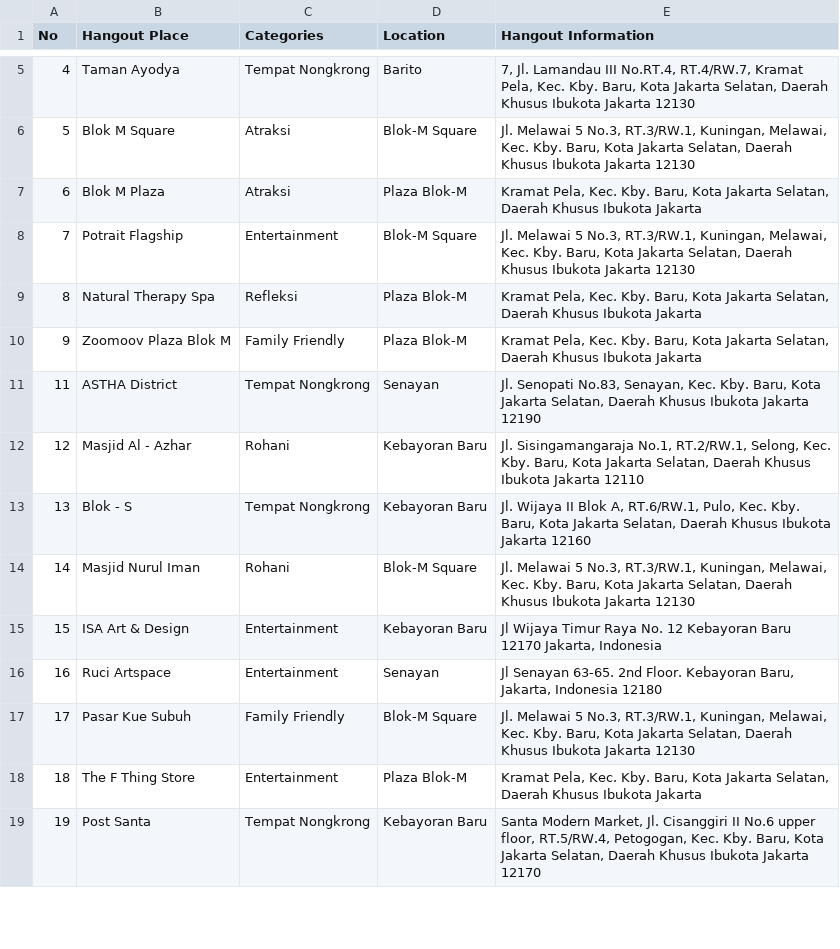
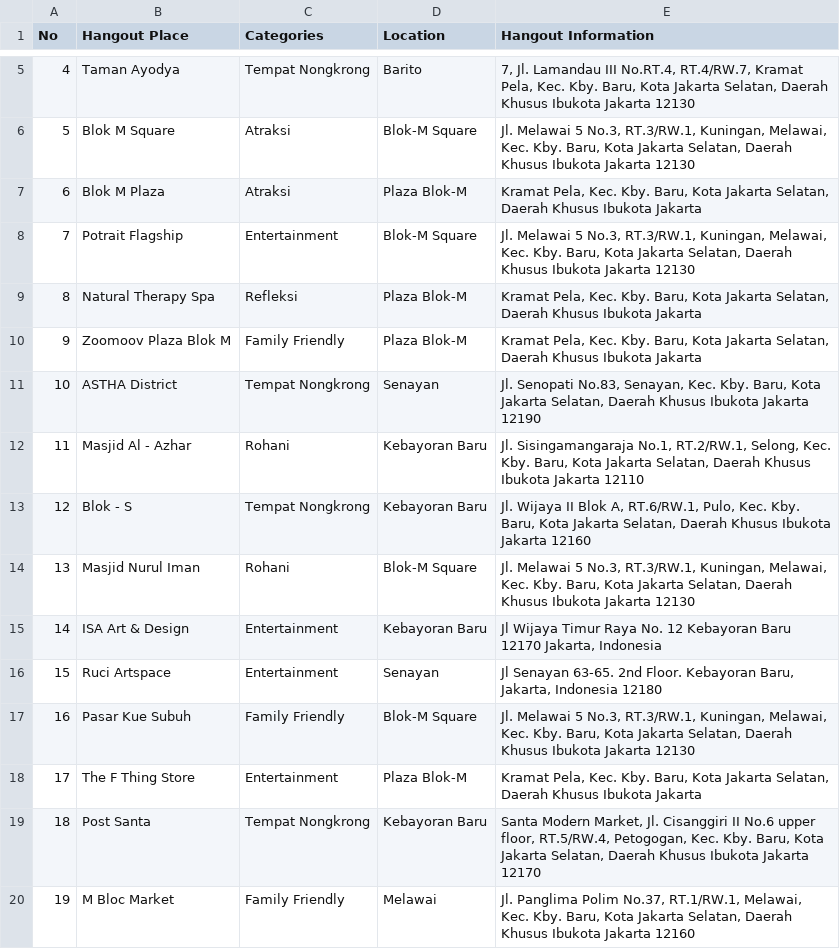
Before and after one commit to rdnaishaa/BLOK-Map, a CSV file: Dataset_SpotHangout.csv, drawn as a sheet; only a part is shown, gaps mark what is left out; the diff covers the shown part only.

```diff
--- a/Dataset_SpotHangout.csv
+++ b/Dataset_SpotHangout.csv
@@ -10,10 +10,11 @@ No,Hangout Place,Categories,Location,Hangout Information
 9,Zoomoov Plaza Blok M,Family Friendly,Plaza Blok-M,"Kramat Pela, Kec. Kby. Baru, Kota Jakarta Selatan, Daerah Khusus Ibukota Jakarta"
-11,ASTHA District,Tempat Nongkrong,Senayan,"Jl. Senopati No.83, Senayan, Kec. Kby. Baru, Kota Jakarta Selatan, Daerah Khusus Ibukota Jakarta 12190"
-12,Masjid Al - Azhar,Rohani,Kebayoran Baru,"Jl. Sisingamangaraja No.1, RT.2/RW.1, Selong, Kec. Kby. Baru, Kota Jakarta Selatan, Daerah Khusus Ibukota Jakarta 12110"
-13,Blok - S,Tempat Nongkrong,Kebayoran Baru,"Jl. Wijaya II Blok A, RT.6/RW.1, Pulo, Kec. Kby. Baru, Kota Jakarta Selatan, Daerah Khusus Ibukota Jakarta 12160"
-14,Masjid Nurul Iman,Rohani,Blok-M Square,"Jl. Melawai 5 No.3, RT.3/RW.1, Kuningan, Melawai, Kec. Kby. Baru, Kota Jakarta Selatan, Daerah Khusus Ibukota Jakarta 12130"
-15,ISA Art & Design,Entertainment,Kebayoran Baru,"Jl Wijaya Timur Raya No. 12 Kebayoran Baru 12170 Jakarta, Indonesia"
-16,Ruci Artspace,Entertainment,Senayan,"Jl Senayan 63-65. 2nd Floor. Kebayoran Baru, Jakarta, Indonesia 12180"
-17,Pasar Kue Subuh ,Family Friendly,Blok-M Square,"Jl. Melawai 5 No.3, RT.3/RW.1, Kuningan, Melawai, Kec. Kby. Baru, Kota Jakarta Selatan, Daerah Khusus Ibukota Jakarta 12130"
-18,The F Thing Store,Entertainment,Plaza Blok-M,"Kramat Pela, Kec. Kby. Baru, Kota Jakarta Selatan, Daerah Khusus Ibukota Jakarta"
-19,Post Santa,Tempat Nongkrong,Kebayoran Baru,"Santa Modern Market, Jl. Cisanggiri II No.6 upper floor, RT.5/RW.4, Petogogan, Kec. Kby. Baru, Kota Jakarta Selatan, Daerah Khusus Ibukota Jakarta 12170"
+10,ASTHA District,Tempat Nongkrong,Senayan,"Jl. Senopati No.83, Senayan, Kec. Kby. Baru, Kota Jakarta Selatan, Daerah Khusus Ibukota Jakarta 12190"
+11,Masjid Al - Azhar,Rohani,Kebayoran Baru,"Jl. Sisingamangaraja No.1, RT.2/RW.1, Selong, Kec. Kby. Baru, Kota Jakarta Selatan, Daerah Khusus Ibukota Jakarta 12110"
+12,Blok - S,Tempat Nongkrong,Kebayoran Baru,"Jl. Wijaya II Blok A, RT.6/RW.1, Pulo, Kec. Kby. Baru, Kota Jakarta Selatan, Daerah Khusus Ibukota Jakarta 12160"
+13,Masjid Nurul Iman,Rohani,Blok-M Square,"Jl. Melawai 5 No.3, RT.3/RW.1, Kuningan, Melawai, Kec. Kby. Baru, Kota Jakarta Selatan, Daerah Khusus Ibukota Jakarta 12130"
+14,ISA Art & Design,Entertainment,Kebayoran Baru,"Jl Wijaya Timur Raya No. 12 Kebayoran Baru 12170 Jakarta, Indonesia"
+15,Ruci Artspace,Entertainment,Senayan,"Jl Senayan 63-65. 2nd Floor. Kebayoran Baru, Jakarta, Indonesia 12180"
+16,Pasar Kue Subuh ,Family Friendly,Blok-M Square,"Jl. Melawai 5 No.3, RT.3/RW.1, Kuningan, Melawai, Kec. Kby. Baru, Kota Jakarta Selatan, Daerah Khusus Ibukota Jakarta 12130"
+17,The F Thing Store,Entertainment,Plaza Blok-M,"Kramat Pela, Kec. Kby. Baru, Kota Jakarta Selatan, Daerah Khusus Ibukota Jakarta"
+18,Post Santa,Tempat Nongkrong,Kebayoran Baru,"Santa Modern Market, Jl. Cisanggiri II No.6 upper floor, RT.5/RW.4, Petogogan, Kec. Kby. Baru, Kota Jakarta Selatan, Daerah Khusus Ibukota Jakarta 12170"
+19,M Bloc Market,Family Friendly,Melawai,"Jl. Panglima Polim No.37, RT.1/RW.1, Melawai, Kec. Kby. Baru, Kota Jakarta Selatan, Daerah Khusus Ibukota Jakarta 12160"
```
Also changed, not shown: 1 removed row and 27 edited cells elsewhere in this file, 5 other files.
